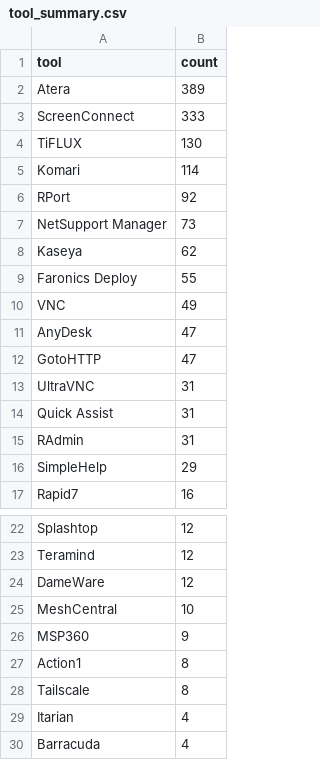
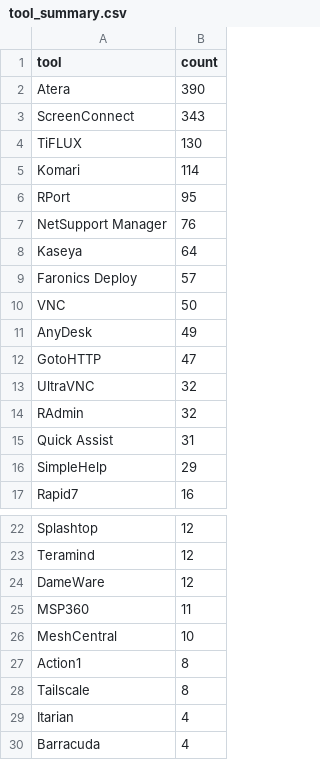
Before and after one commit to Threat-Hunting-Journal/RMM-Tool-Tracking, a CSV file: docs/tool_summary.csv, drawn as a sheet; only a part is shown, gaps mark what is left out.

```diff
--- a/docs/tool_summary.csv
+++ b/docs/tool_summary.csv
@@ -1,16 +1,16 @@
 tool,count
-Atera,389
-ScreenConnect,333
+Atera,390
+ScreenConnect,343
 TiFLUX,130
 Komari,114
-RPort,92
-NetSupport Manager,73
-Kaseya,62
-Faronics Deploy,55
-VNC,49
-AnyDesk,47
+RPort,95
+NetSupport Manager,76
+Kaseya,64
+Faronics Deploy,57
+VNC,50
+AnyDesk,49
 GotoHTTP,47
-UltraVNC,31
+UltraVNC,32
+RAdmin,32
 Quick Assist,31
-RAdmin,31
 SimpleHelp,29
@@ -24,4 +24,4 @@ Teramind,12
 DameWare,12
+MSP360,11
 MeshCentral,10
-MSP360,9
 Action1,8
```
Also changed, not shown: docs/findings.csv, findings.csv, 1 other file.
